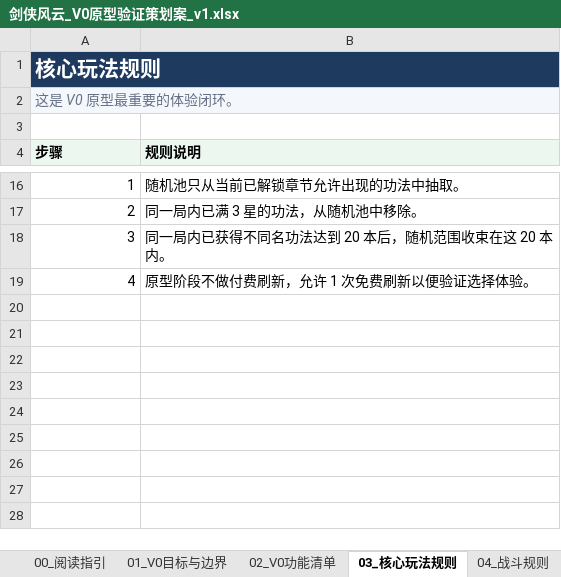
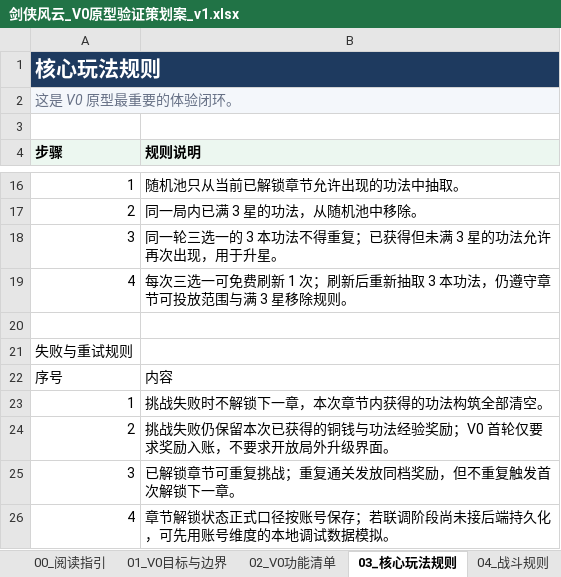
Before and after one commit to mumu66433/TempEx03, an Excel workbook: docs/策划方案/版本策划案/V0_原型验证/剑侠风云_V0原型验证策划案_v1.xlsx, sheet 03_核心玩法规则, drawn as a sheet; only a part is shown, gaps mark what is left out; values as stored, in another font and other column widths than the file's, no borders; the diff names each change by its address in the sheet, - before the commit and + after, or states it on an @@ line.

```diff
--- a/docs/策划方案/版本策划案/V0_原型验证/剑侠风云_V0原型验证策划案_v1.xlsx (sheet 03_核心玩法规则)
+++ b/docs/策划方案/版本策划案/V0_原型验证/剑侠风云_V0原型验证策划案_v1.xlsx (sheet 03_核心玩法规则)
-B18 (规则说明): 同一局内已获得不同名功法达到 20 本后，随机范围收束在这 20 本内。
+B18 (规则说明): 同一轮三选一的 3 本功法不得重复；已获得但未满 3 星的功法允许再次出现，用于升星。
-B19 (规则说明): 原型阶段不做付费刷新，允许 1 次免费刷新以便验证选择体验。
+B19 (规则说明): 每次三选一可免费刷新 1 次；刷新后重新抽取 3 本功法，仍遵守章节可投放范围与满 3 星移除规则。
+row 20: (empty)
+row 21: 失败与重试规则
+row 22: 序号 | 内容
+row 23: 1 | 挑战失败时不解锁下一章，本次章节内获得的功法构筑全部清空。
+row 24: 2 | 挑战失败仍保留本次已获得的铜钱与功法经验奖励；V0 首轮仅要求奖励入账，不要求开放局外升级界面。
+row 25: 3 | 已解锁章节可重复挑战；重复通关发放同档奖励，但不重复触发首次解锁下一章。
+row 26: 4 | 章节解锁状态正式口径按账号保存；若联调阶段尚未接后端持久化，可先用账号维度的本地调试数据模拟。
```
Also changed, not shown: sheet 12_关卡配置-Mission, sheet 13_开发验收清单, sheet 02_V0功能清单, sheet 05_配置结构总览, sheet 01_V0目标与边界, sheet 11_层波配置-ChapterWave, 1 more sheet.
